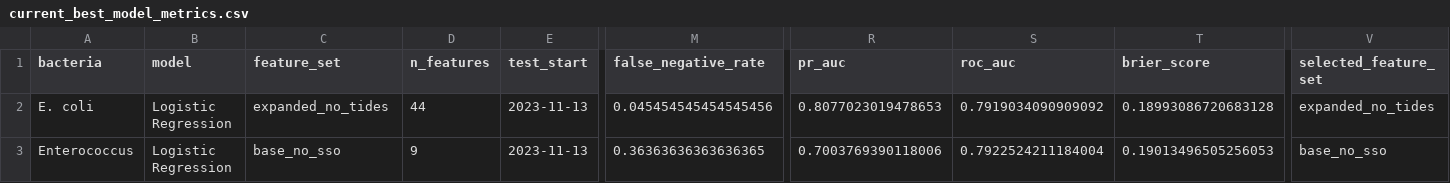
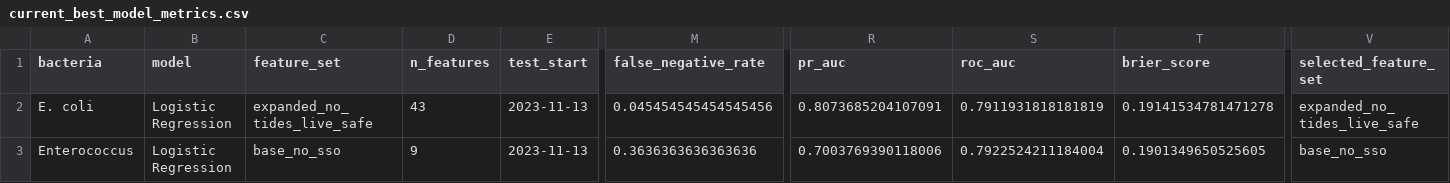
Before and after one commit to XL-DSL/LagoonCast, a CSV file: models/current_best_model_metrics.csv, drawn as a sheet; only a part is shown, gaps mark what is left out; the diff names each change by its address in the sheet, - before the commit and + after, or states it on an @@ line.

Commit message:
Add files via upload

```diff
--- a/models/current_best_model_metrics.csv
+++ b/models/current_best_model_metrics.csv
-C2 (feature_set): expanded_no_tides
+C2 (feature_set): expanded_no_tides_live_safe
-D2 (n_features): 44
+D2 (n_features): 43
-R2 (pr_auc): 0.8077023019478653
+R2 (pr_auc): 0.8073685204107091
-S2 (roc_auc): 0.7919034090909092
+S2 (roc_auc): 0.7911931818181819
-T2 (brier_score): 0.18993086720683128
+T2 (brier_score): 0.19141534781471278
-V2 (selected_feature_set): expanded_no_tides
+V2 (selected_feature_set): expanded_no_tides_live_safe
-M3 (false_negative_rate): 0.36363636363636365
+M3 (false_negative_rate): 0.3636363636363636
-T3 (brier_score): 0.19013496505256053
+T3 (brier_score): 0.1901349650525605
```
